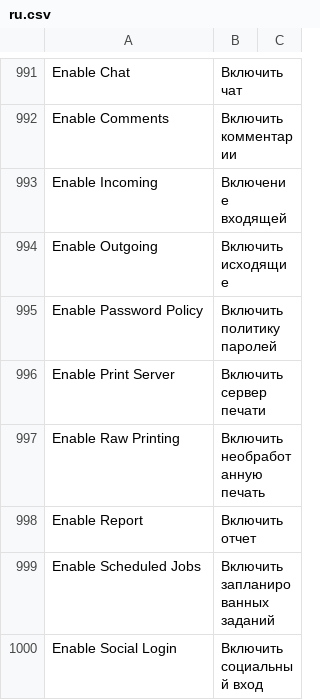
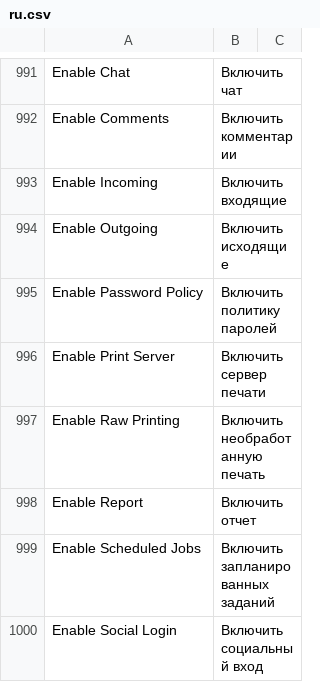
Before and after one commit to experiments001/frappe-sqlite, a CSV file: frappe/translations/ru.csv, drawn as a sheet; only a part is shown, gaps mark what is left out; the diff covers the shown part only.

```diff
--- a/frappe/translations/ru.csv
+++ b/frappe/translations/ru.csv
@@ -992,3 +992,3 @@ Enable Chat,Включить чат,
 Enable Comments,Включить комментарии,
-Enable Incoming,Включение входящей,
+Enable Incoming,Включить входящие,
 Enable Outgoing,Включить исходящие,
```
Also changed, not shown: 8 added rows and 27 edited cells elsewhere in this file.
